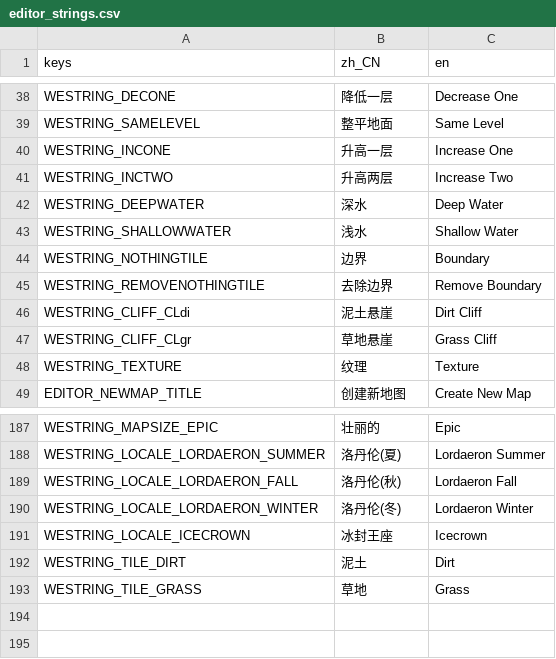
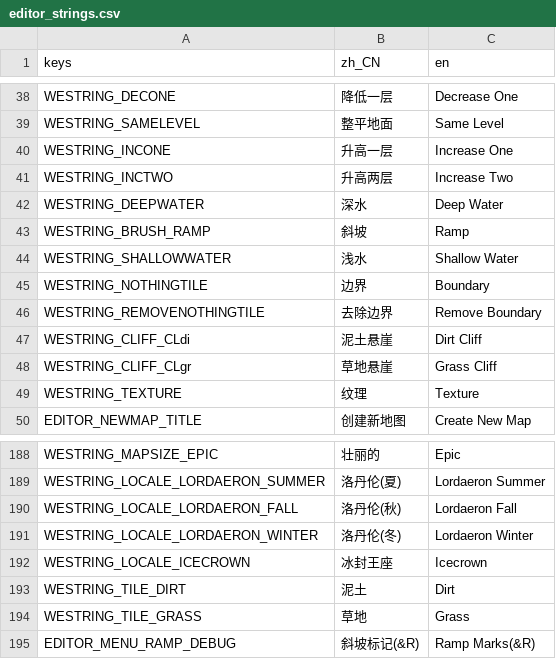
Before and after one commit to LiGameAcademy/godot_warcraft3, a CSV file: editor/locale/editor_strings.csv, drawn as a sheet; only a part is shown, gaps mark what is left out.

```diff
--- a/editor/locale/editor_strings.csv
+++ b/editor/locale/editor_strings.csv
@@ -42,2 +42,3 @@ WESTRING_INCTWO,升高两层,Increase Two
 WESTRING_DEEPWATER,深水,Deep Water
+WESTRING_BRUSH_RAMP,斜坡,Ramp
 WESTRING_SHALLOWWATER,浅水,Shallow Water
@@ -193 +194,2 @@ WESTRING_TILE_DIRT,泥土,Dirt
 WESTRING_TILE_GRASS,草地,Grass
+EDITOR_MENU_RAMP_DEBUG,斜坡标记(&R),Ramp Marks(&R)
```
Also changed, not shown: 45 other files.
